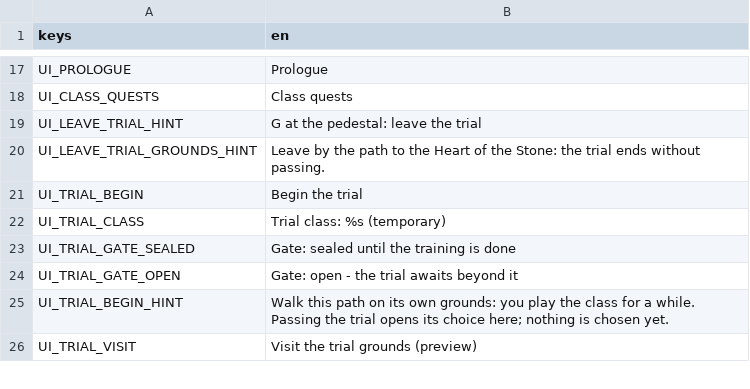
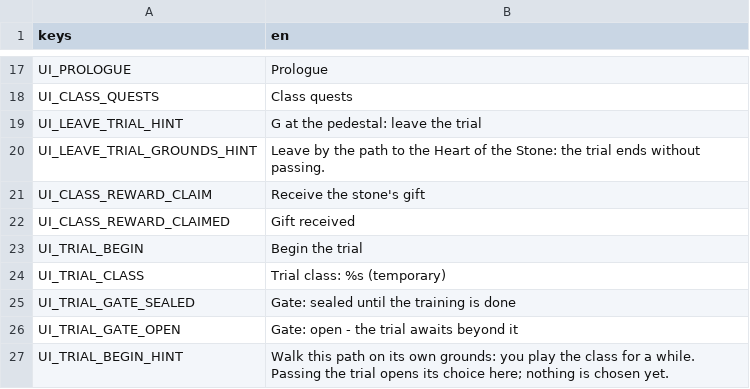
Before and after one commit to ncbender/Echo-of-the-Hollow, a CSV file: localization/ui.csv, drawn as a sheet; only a part is shown, gaps mark what is left out; the shorter side is filled out with more unchanged rows; the diff names each change by its address in the sheet, - before the commit and + after, or states it on an @@ line.

```diff
--- a/localization/ui.csv
+++ b/localization/ui.csv
+row 21: UI_CLASS_REWARD_CLAIM | Receive the stone's gift
+row 22: UI_CLASS_REWARD_CLAIMED | Gift received
```
Also changed, not shown: 8 other files.
